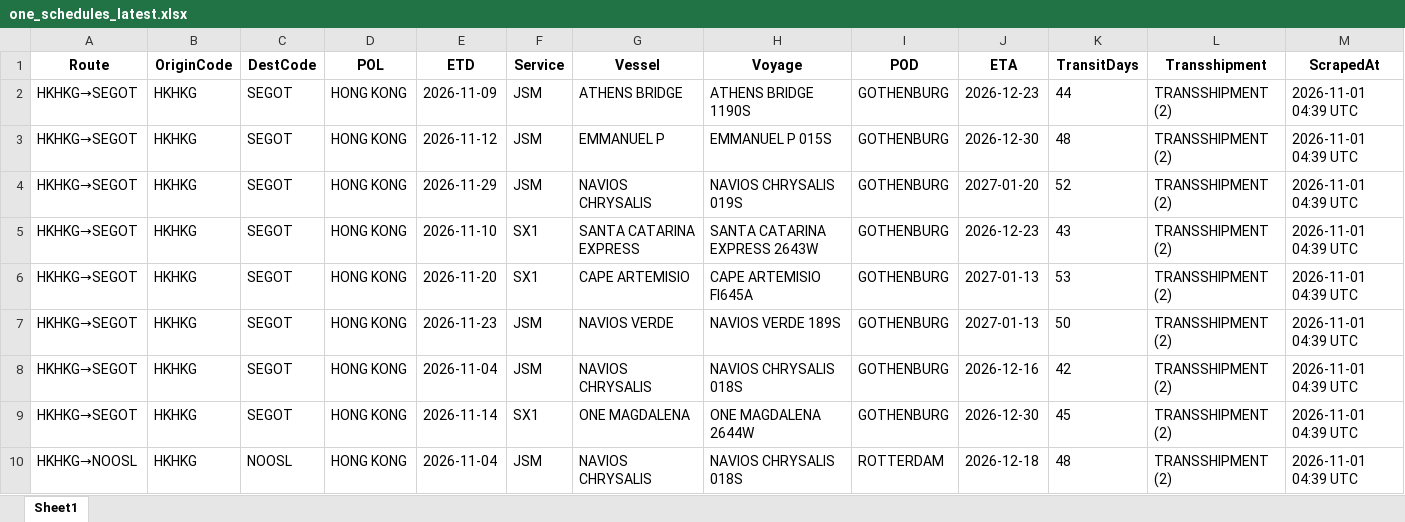
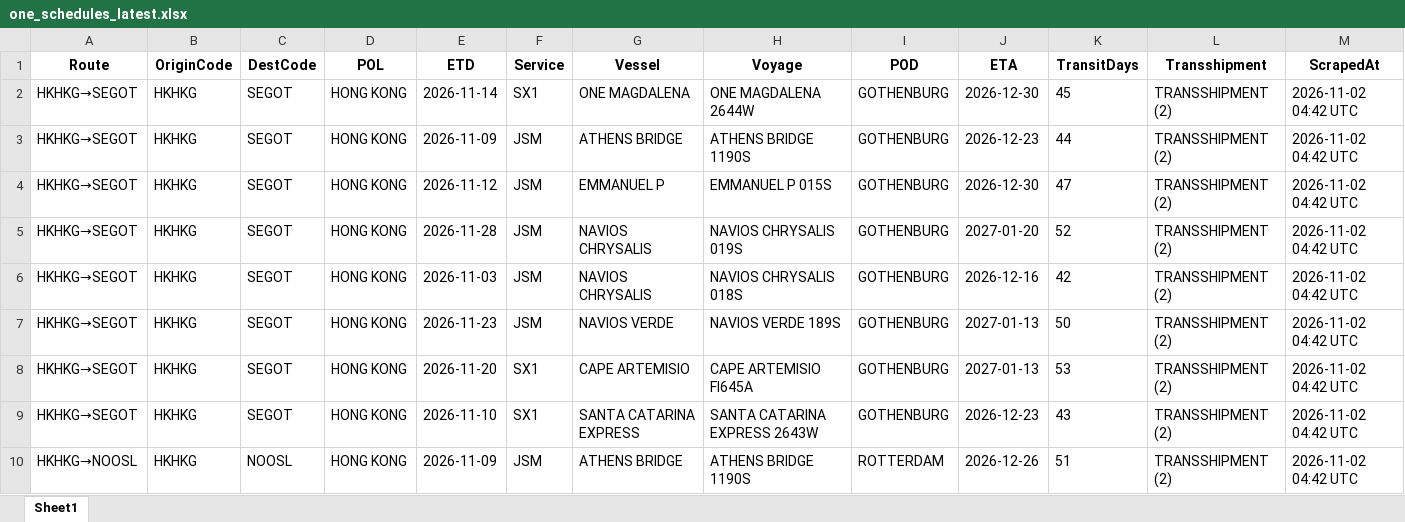
Before and after one commit to ply93/esl-schedule-fetcher, an Excel workbook: output/one_schedules_latest.xlsx, sheet Sheet1, drawn as a sheet; only a part is shown; values as stored, in another font and other column widths than the file's, no borders; removed rows and columns are numbered as before the commit, all else as after; the diff covers the shown part only; the diff names each change by its address in the sheet, - before the commit and + after, or states it on an @@ line.

```diff
--- a/output/one_schedules_latest.xlsx (sheet Sheet1)
+++ b/output/one_schedules_latest.xlsx (sheet Sheet1)
+row 2: HKHKG→SEGOT | HKHKG | SEGOT | HONG KONG | 2026-11-14 | SX1 | ONE MAGDALENA | ONE MAGDALENA 2644W | GOTHENBURG | 2026-12-30 | 45 | TRANSSHIPMENT (2) | 2026-11-02 04:42 UTC
-M3:M6 (ScrapedAt): 2026-11-01 04:39 UTC
+M3:M6 (ScrapedAt): 2026-11-02 04:42 UTC
-K4 (TransitDays): 48
+K4 (TransitDays): 47
-E5 (ETD): 2026-11-29
+E5 (ETD): 2026-11-28
-E6 (ETD): 2026-11-10
+E6 (ETD): 2026-11-03
-F6 (Service): SX1
+F6 (Service): JSM
-G6 (Vessel): SANTA CATARINA EXPRESS
+G6 (Vessel): NAVIOS CHRYSALIS
-H6 (Voyage): SANTA CATARINA EXPRESS 2643W
+H6 (Voyage): NAVIOS CHRYSALIS 018S
-J6 (ETA): 2026-12-23
+J6 (ETA): 2026-12-16
-K6 (TransitDays): 43
+K6 (TransitDays): 42
-row 6: HKHKG→SEGOT | HKHKG | SEGOT | HONG KONG | 2026-11-20 | SX1 | CAPE ARTEMISIO | CAPE ARTEMISIO FI645A | GOTHENBURG | 2027-01-13 | 53 | TRANSSHIPMENT (2) | 2026-11-01 04:39 UTC
-M7:M10 (ScrapedAt): 2026-11-01 04:39 UTC
+M7:M10 (ScrapedAt): 2026-11-02 04:42 UTC
-E8 (ETD): 2026-11-04
+E8 (ETD): 2026-11-20
-F8 (Service): JSM
+F8 (Service): SX1
-G8 (Vessel): NAVIOS CHRYSALIS
+G8 (Vessel): CAPE ARTEMISIO
-H8 (Voyage): NAVIOS CHRYSALIS 018S
+H8 (Voyage): CAPE ARTEMISIO FI645A
-J8 (ETA): 2026-12-16
+J8 (ETA): 2027-01-13
-K8 (TransitDays): 42
+K8 (TransitDays): 53
-E9 (ETD): 2026-11-14
+E9 (ETD): 2026-11-10
-G9 (Vessel): ONE MAGDALENA
+G9 (Vessel): SANTA CATARINA EXPRESS
-H9 (Voyage): ONE MAGDALENA 2644W
+H9 (Voyage): SANTA CATARINA EXPRESS 2643W
-J9 (ETA): 2026-12-30
+J9 (ETA): 2026-12-23
-K9 (TransitDays): 45
+K9 (TransitDays): 43
-E10 (ETD): 2026-11-04
+E10 (ETD): 2026-11-09
-G10 (Vessel): NAVIOS CHRYSALIS
+G10 (Vessel): ATHENS BRIDGE
-H10 (Voyage): NAVIOS CHRYSALIS 018S
+H10 (Voyage): ATHENS BRIDGE 1190S
-J10 (ETA): 2026-12-18
+J10 (ETA): 2026-12-26
-K10 (TransitDays): 48
+K10 (TransitDays): 51
```
Also changed, not shown: 4 added rows, 4 removed rows and 158 edited cells elsewhere in this sheet, output/esl_schedules_latest.xlsx, 2 other files.
